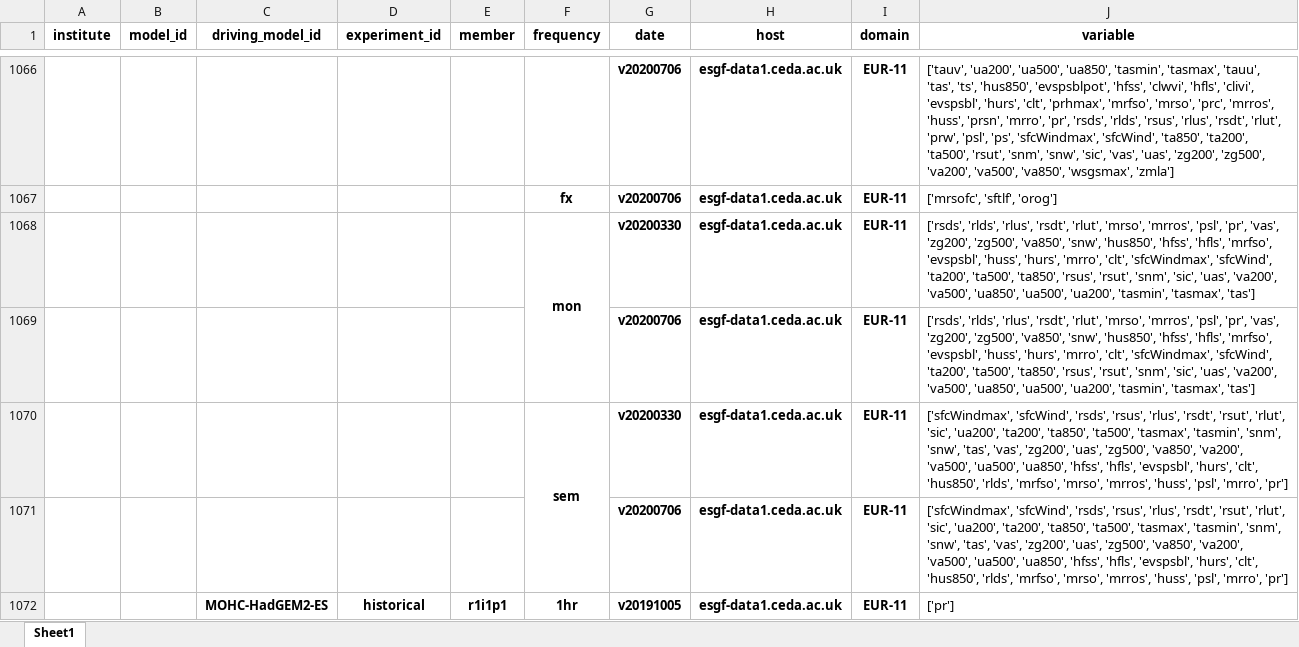
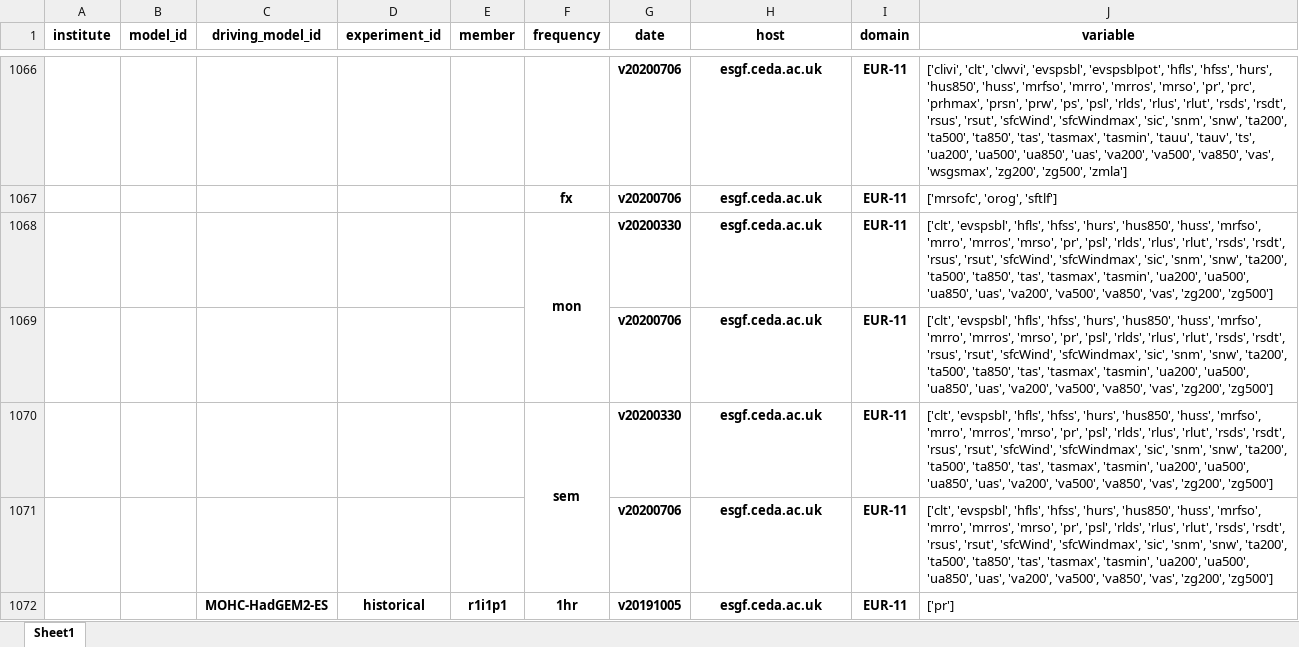
Before and after one commit to euro-cordex/esgf-table, an Excel workbook: euro-cordex-esgf.xlsx, sheet Sheet1, drawn as a sheet; only a part is shown, gaps mark what is left out; values as stored, in another font and other column widths than the file's, no borders; the diff covers the shown part only; the diff names each change by its address in the sheet, - before the commit and + after, or states it on an @@ line.

```diff
--- a/euro-cordex-esgf.xlsx (sheet Sheet1)
+++ b/euro-cordex-esgf.xlsx (sheet Sheet1)
-H1066:H1072 (host): esgf-data1.ceda.ac.uk
+H1066:H1072 (host): esgf.ceda.ac.uk
-J1066 (variable): ['tauv', 'ua200', 'ua500', 'ua850', 'tasmin', 'tasmax', 'tauu', 'tas', 'ts', 'hus850', 'evspsblpot', 'hfss', 'clwvi', 'hfls', 'clivi', 'evspsbl', 'hurs', 'clt', 'prhmax', 'mrfso', 'mrso', 'prc', 'mrros', 'huss', 'prsn', 'mrro', 'pr', 'rsds', 'rlds', 'rsus', 'rlus', 'rsdt', 'rlut', 'prw', 'psl', 'ps', 'sfcWindmax', 'sfcWind', 'ta850', 'ta200', 'ta500', 'rsut', 'snm', 'snw', 'sic', 'vas', 'uas', 'zg200', 'zg500', 'va200', 'va500', 'va850', 'wsgsmax', 'zmla']
+J1066 (variable): ['clivi', 'clt', 'clwvi', 'evspsbl', 'evspsblpot', 'hfls', 'hfss', 'hurs', 'hus850', 'huss', 'mrfso', 'mrro', 'mrros', 'mrso', 'pr', 'prc', 'prhmax', 'prsn', 'prw', 'ps', 'psl', 'rlds', 'rlus', 'rlut', 'rsds', 'rsdt', 'rsus', 'rsut', 'sfcWind', 'sfcWindmax', 'sic', 'snm', 'snw', 'ta200', 'ta500', 'ta850', 'tas', 'tasmax', 'tasmin', 'tauu', 'tauv', 'ts', 'ua200', 'ua500', 'ua850', 'uas', 'va200', 'va500', 'va850', 'vas', 'wsgsmax', 'zg200', 'zg500', 'zmla']
-J1067 (variable): ['mrsofc', 'sftlf', 'orog']
+J1067 (variable): ['mrsofc', 'orog', 'sftlf']
-J1068:J1069 (variable): ['rsds', 'rlds', 'rlus', 'rsdt', 'rlut', 'mrso', 'mrros', 'psl', 'pr', 'vas', 'zg200', 'zg500', 'va850', 'snw', 'hus850', 'hfss', 'hfls', 'mrfso', 'evspsbl', 'huss', 'hurs', 'mrro', 'clt', 'sfcWindmax', 'sfcWind', 'ta200', 'ta500', 'ta850', 'rsus', 'rsut', 'snm', 'sic', 'uas', 'va200', 'va500', 'ua850', 'ua500', 'ua200', 'tasmin', 'tasmax', 'tas']
+J1068:J1069 (variable): ['clt', 'evspsbl', 'hfls', 'hfss', 'hurs', 'hus850', 'huss', 'mrfso', 'mrro', 'mrros', 'mrso', 'pr', 'psl', 'rlds', 'rlus', 'rlut', 'rsds', 'rsdt', 'rsus', 'rsut', 'sfcWind', 'sfcWindmax', 'sic', 'snm', 'snw', 'ta200', 'ta500', 'ta850', 'tas', 'tasmax', 'tasmin', 'ua200', 'ua500', 'ua850', 'uas', 'va200', 'va500', 'va850', 'vas', 'zg200', 'zg500']
-J1070:J1071 (variable): ['sfcWindmax', 'sfcWind', 'rsds', 'rsus', 'rlus', 'rsdt', 'rsut', 'rlut', 'sic', 'ua200', 'ta200', 'ta850', 'ta500', 'tasmax', 'tasmin', 'snm', 'snw', 'tas', 'vas', 'zg200', 'uas', 'zg500', 'va850', 'va200', 'va500', 'ua500', 'ua850', 'hfss', 'hfls', 'evspsbl', 'hurs', 'clt', 'hus850', 'rlds', 'mrfso', 'mrso', 'mrros', 'huss', 'psl', 'mrro', 'pr']
+J1070:J1071 (variable): ['clt', 'evspsbl', 'hfls', 'hfss', 'hurs', 'hus850', 'huss', 'mrfso', 'mrro', 'mrros', 'mrso', 'pr', 'psl', 'rlds', 'rlus', 'rlut', 'rsds', 'rsdt', 'rsus', 'rsut', 'sfcWind', 'sfcWindmax', 'sic', 'snm', 'snw', 'ta200', 'ta500', 'ta850', 'tas', 'tasmax', 'tasmin', 'ua200', 'ua500', 'ua850', 'uas', 'va200', 'va500', 'va850', 'vas', 'zg200', 'zg500']
```
Also changed, not shown: 223 edited cells elsewhere in this sheet, 1 other file.
